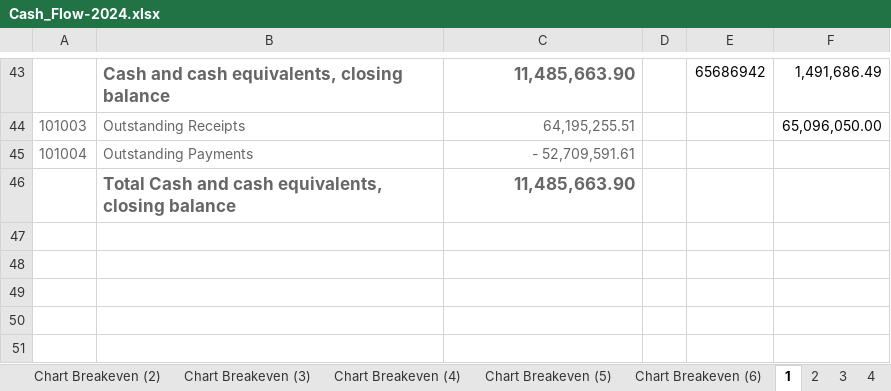
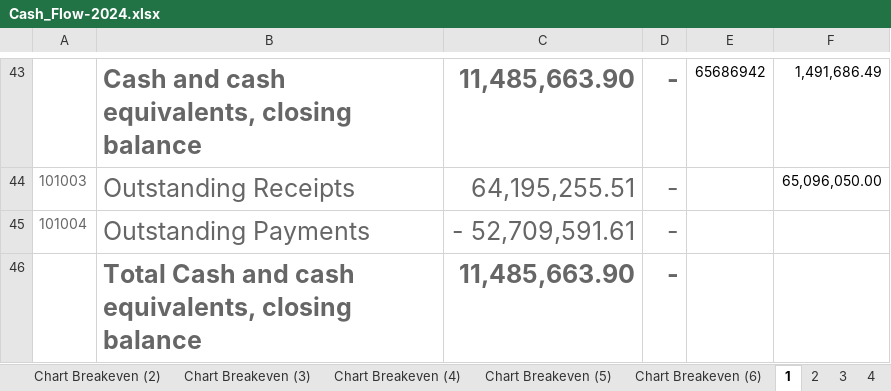
Before and after one commit to Trend-INTL/Odoo-17.0-Alu-Sys, an Excel workbook: Budget/Cash Flow/Cash_Flow-2024.xlsx, sheet 1, drawn as a sheet; only a part is shown, gaps mark what is left out; values as stored, in another font and other column widths than the file's, no borders; the diff covers the shown part only; the diff names each change by its address in the sheet, - before the commit and + after, or states it on an @@ line.

```diff
--- a/Budget/Cash Flow/Cash_Flow-2024.xlsx (sheet 1)
+++ b/Budget/Cash Flow/Cash_Flow-2024.xlsx (sheet 1)
@@ B43:C46 text size: larger @@
-D43:D46: (empty)
+D43:D46: -
```
Also changed, not shown: 26 added rows and 38 removed rows elsewhere in this sheet, sheet Cash Flow 2024, sheet 3, sheet 2024 1,5-2024, hidden cells, 12 other files.
